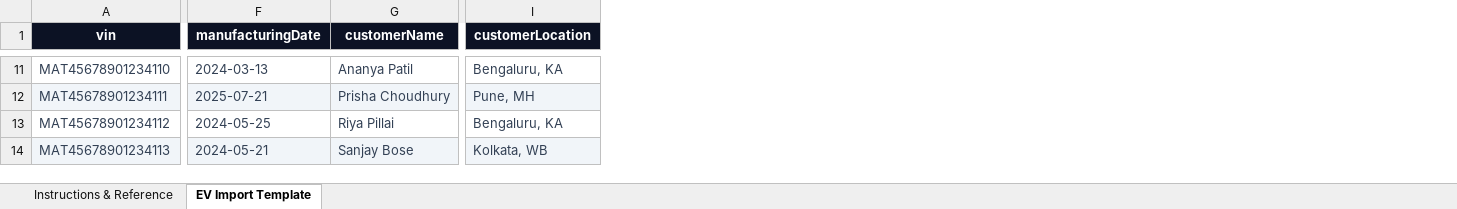
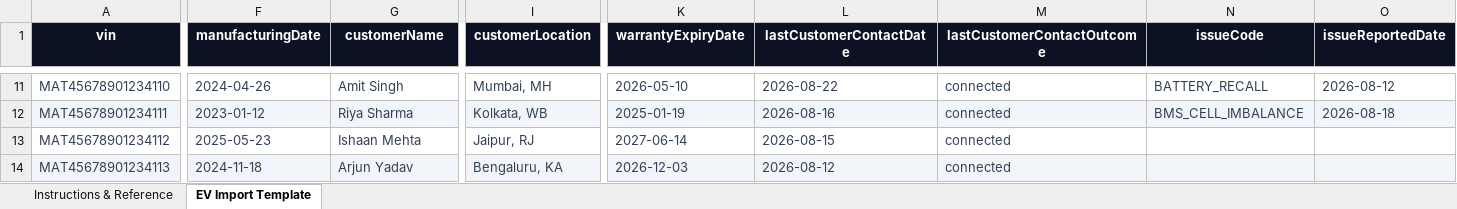
Before and after one commit to ismailnrb-maker/pulseev, an Excel workbook: ev_lifecycle_template.xlsx, sheet EV Import Template, drawn as a sheet; only a part is shown, gaps mark what is left out; values as stored, in another font and other column widths than the file's, no borders; the diff covers the shown part only; the diff names each change by its address in the sheet, - before the commit and + after, or states it on an @@ line.

```diff
--- a/ev_lifecycle_template.xlsx (sheet EV Import Template)
+++ b/ev_lifecycle_template.xlsx (sheet EV Import Template)
+column K (warrantyExpiryDate), rows 11-14: 2026-05-10 | 2025-01-19 | 2027-06-14 | 2026-12-03
+column L (lastCustomerContactDate), rows 11-14: 2026-08-22 | 2026-08-16 | 2026-08-15 | 2026-08-12
+column M (lastCustomerContactOutcome), rows 11-14: all connected
+column N (issueCode), rows 11-12: BATTERY_RECALL | BMS_CELL_IMBALANCE
+column O (issueReportedDate), rows 11-12: 2026-08-12 | 2026-08-18
-F11 (manufacturingDate): 2024-03-13
+F11 (manufacturingDate): 2024-04-26
-G11 (customerName): Ananya Patil
+G11 (customerName): Amit Singh
-I11 (customerLocation): Bengaluru, KA
+I11 (customerLocation): Mumbai, MH
-F12 (manufacturingDate): 2025-07-21
+F12 (manufacturingDate): 2023-01-12
-G12 (customerName): Prisha Choudhury
+G12 (customerName): Riya Sharma
-I12 (customerLocation): Pune, MH
+I12 (customerLocation): Kolkata, WB
-F13 (manufacturingDate): 2024-05-25
+F13 (manufacturingDate): 2025-05-23
-G13 (customerName): Riya Pillai
+G13 (customerName): Ishaan Mehta
-I13 (customerLocation): Bengaluru, KA
+I13 (customerLocation): Jaipur, RJ
-F14 (manufacturingDate): 2024-05-21
+F14 (manufacturingDate): 2024-11-18
-G14 (customerName): Sanjay Bose
+G14 (customerName): Arjun Yadav
-I14 (customerLocation): Kolkata, WB
+I14 (customerLocation): Bengaluru, KA
```
Also changed, not shown: 104 edited cells elsewhere in this sheet, sheet Instructions & Reference, 17 other files.
